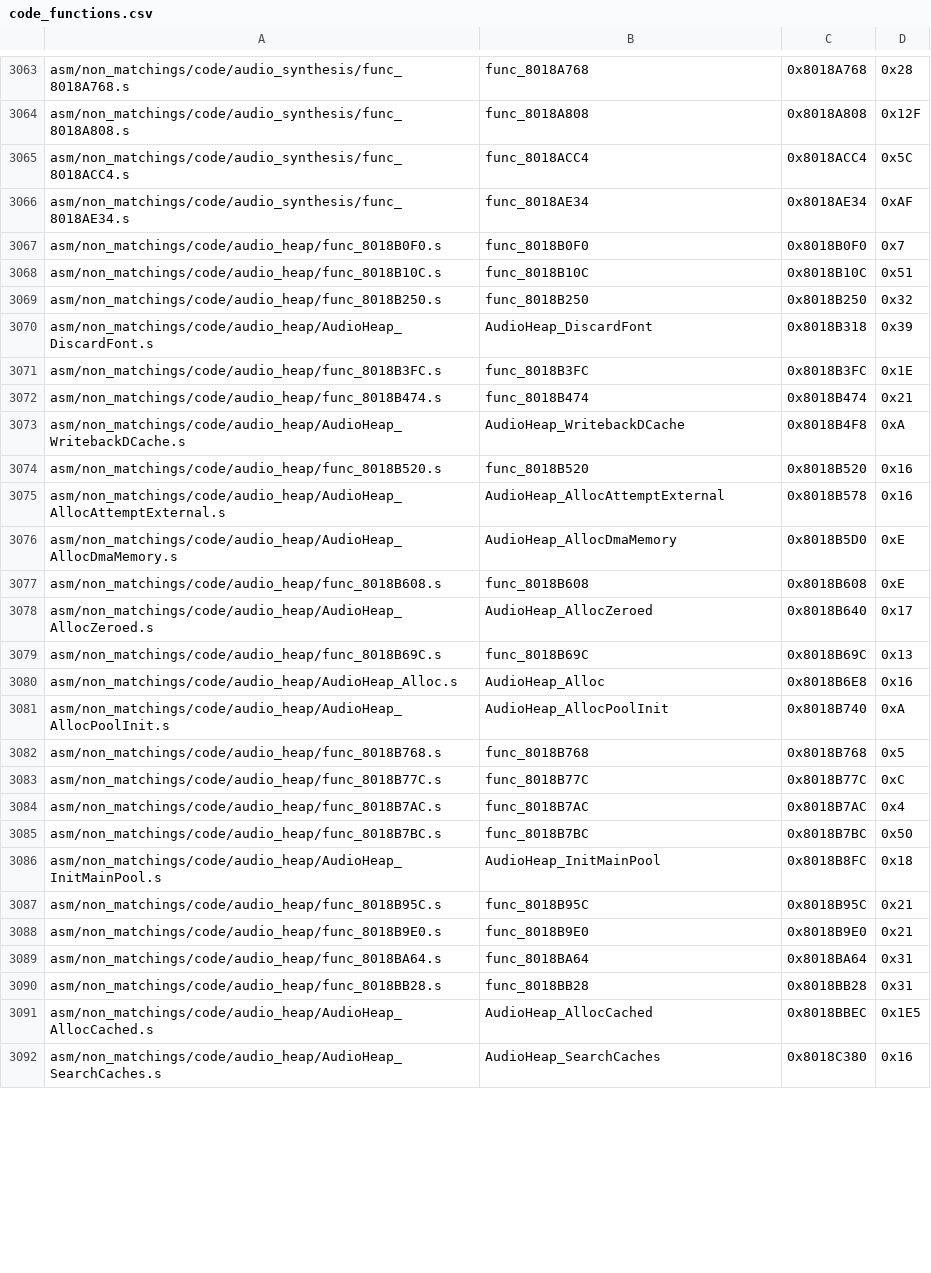
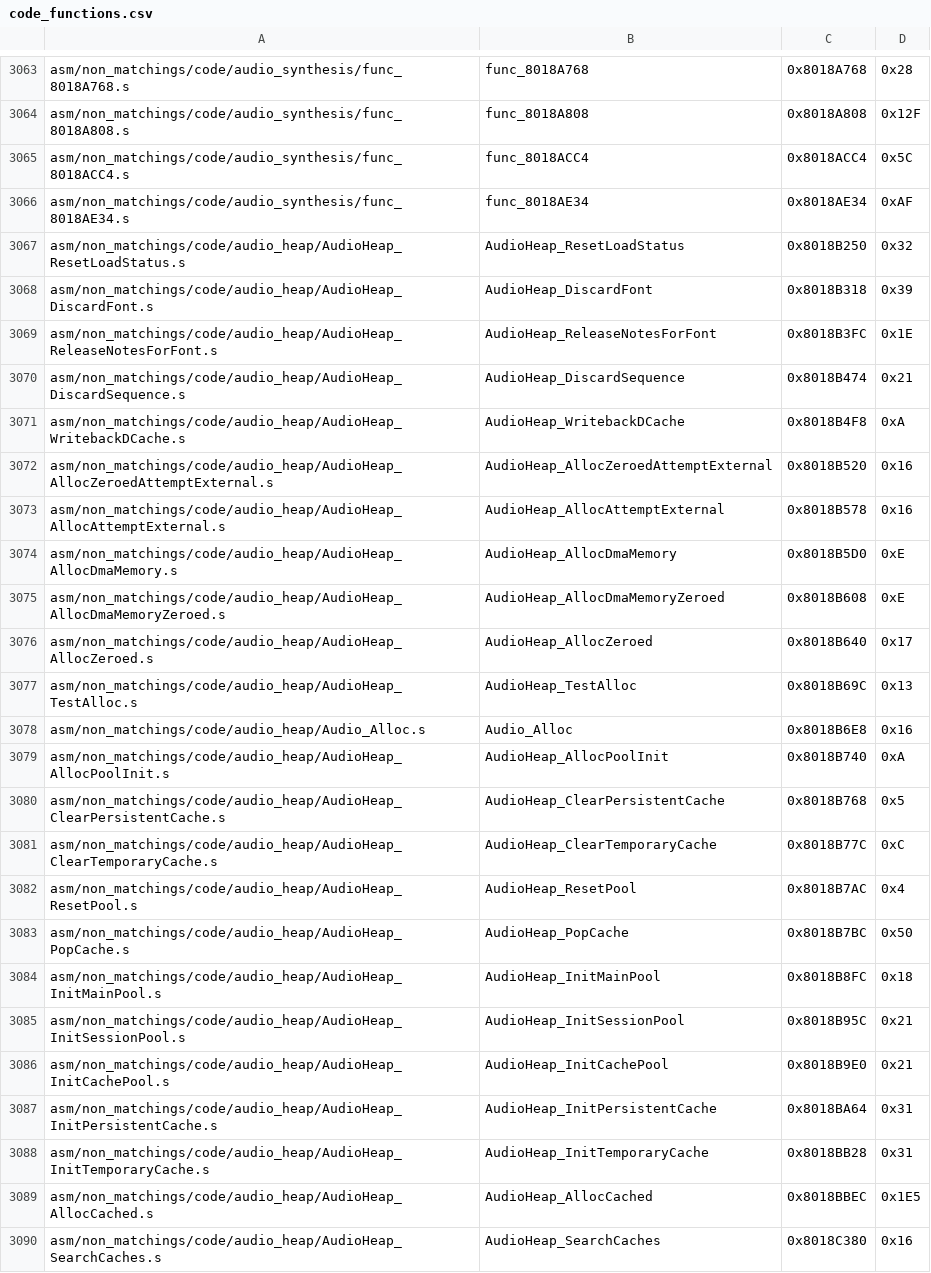
Before and after one commit to swunderly/2ship2harkinian-Android, a CSV file: tools/sizes/code_functions.csv, drawn as a sheet; only a part is shown, gaps mark what is left out; the diff covers the shown part only.

Commit message:
Audio_Heap OK and Documented (#621)
* copy audio_heap progress from main branch

* Add filter bugs

* PR Review + Docs

* format

* typo

* Improve audio buffer notes

* Add documentation

* PR Feedback

* PR Suggestions

* Fix bss

* PR Suggestions

* PR typo

* Fix warning

```diff
--- a/tools/sizes/code_functions.csv
+++ b/tools/sizes/code_functions.csv
@@ -3066,26 +3066,24 @@ asm/non_matchings/code/audio_synthesis/func_8018ACC4.s,func_8018ACC4,0x8018ACC4,
 asm/non_matchings/code/audio_synthesis/func_8018AE34.s,func_8018AE34,0x8018AE34,0xAF
-asm/non_matchings/code/audio_heap/func_8018B0F0.s,func_8018B0F0,0x8018B0F0,0x7
-asm/non_matchings/code/audio_heap/func_8018B10C.s,func_8018B10C,0x8018B10C,0x51
-asm/non_matchings/code/audio_heap/func_8018B250.s,func_8018B250,0x8018B250,0x32
+asm/non_matchings/code/audio_heap/AudioHeap_ResetLoadStatus.s,AudioHeap_ResetLoadStatus,0x8018B250,0x32
 asm/non_matchings/code/audio_heap/AudioHeap_DiscardFont.s,AudioHeap_DiscardFont,0x8018B318,0x39
-asm/non_matchings/code/audio_heap/func_8018B3FC.s,func_8018B3FC,0x8018B3FC,0x1E
-asm/non_matchings/code/audio_heap/func_8018B474.s,func_8018B474,0x8018B474,0x21
+asm/non_matchings/code/audio_heap/AudioHeap_ReleaseNotesForFont.s,AudioHeap_ReleaseNotesForFont,0x8018B3FC,0x1E
+asm/non_matchings/code/audio_heap/AudioHeap_DiscardSequence.s,AudioHeap_DiscardSequence,0x8018B474,0x21
 asm/non_matchings/code/audio_heap/AudioHeap_WritebackDCache.s,AudioHeap_WritebackDCache,0x8018B4F8,0xA
-asm/non_matchings/code/audio_heap/func_8018B520.s,func_8018B520,0x8018B520,0x16
+asm/non_matchings/code/audio_heap/AudioHeap_AllocZeroedAttemptExternal.s,AudioHeap_AllocZeroedAttemptExternal,0x8018B520,0x16
 asm/non_matchings/code/audio_heap/AudioHeap_AllocAttemptExternal.s,AudioHeap_AllocAttemptExternal,0x8018B578,0x16
 asm/non_matchings/code/audio_heap/AudioHeap_AllocDmaMemory.s,AudioHeap_AllocDmaMemory,0x8018B5D0,0xE
-asm/non_matchings/code/audio_heap/func_8018B608.s,func_8018B608,0x8018B608,0xE
+asm/non_matchings/code/audio_heap/AudioHeap_AllocDmaMemoryZeroed.s,AudioHeap_AllocDmaMemoryZeroed,0x8018B608,0xE
 asm/non_matchings/code/audio_heap/AudioHeap_AllocZeroed.s,AudioHeap_AllocZeroed,0x8018B640,0x17
-asm/non_matchings/code/audio_heap/func_8018B69C.s,func_8018B69C,0x8018B69C,0x13
-asm/non_matchings/code/audio_heap/AudioHeap_Alloc.s,AudioHeap_Alloc,0x8018B6E8,0x16
+asm/non_matchings/code/audio_heap/AudioHeap_TestAlloc.s,AudioHeap_TestAlloc,0x8018B69C,0x13
+asm/non_matchings/code/audio_heap/Audio_Alloc.s,Audio_Alloc,0x8018B6E8,0x16
 asm/non_matchings/code/audio_heap/AudioHeap_AllocPoolInit.s,AudioHeap_AllocPoolInit,0x8018B740,0xA
-asm/non_matchings/code/audio_heap/func_8018B768.s,func_8018B768,0x8018B768,0x5
-asm/non_matchings/code/audio_heap/func_8018B77C.s,func_8018B77C,0x8018B77C,0xC
-asm/non_matchings/code/audio_heap/func_8018B7AC.s,func_8018B7AC,0x8018B7AC,0x4
-asm/non_matchings/code/audio_heap/func_8018B7BC.s,func_8018B7BC,0x8018B7BC,0x50
+asm/non_matchings/code/audio_heap/AudioHeap_ClearPersistentCache.s,AudioHeap_ClearPersistentCache,0x8018B768,0x5
+asm/non_matchings/code/audio_heap/AudioHeap_ClearTemporaryCache.s,AudioHeap_ClearTemporaryCache,0x8018B77C,0xC
+asm/non_matchings/code/audio_heap/AudioHeap_ResetPool.s,AudioHeap_ResetPool,0x8018B7AC,0x4
+asm/non_matchings/code/audio_heap/AudioHeap_PopCache.s,AudioHeap_PopCache,0x8018B7BC,0x50
 asm/non_matchings/code/audio_heap/AudioHeap_InitMainPool.s,AudioHeap_InitMainPool,0x8018B8FC,0x18
-asm/non_matchings/code/audio_heap/func_8018B95C.s,func_8018B95C,0x8018B95C,0x21
-asm/non_matchings/code/audio_heap/func_8018B9E0.s,func_8018B9E0,0x8018B9E0,0x21
-asm/non_matchings/code/audio_heap/func_8018BA64.s,func_8018BA64,0x8018BA64,0x31
-asm/non_matchings/code/audio_heap/func_8018BB28.s,func_8018BB28,0x8018BB28,0x31
+asm/non_matchings/code/audio_heap/AudioHeap_InitSessionPool.s,AudioHeap_InitSessionPool,0x8018B95C,0x21
+asm/non_matchings/code/audio_heap/AudioHeap_InitCachePool.s,AudioHeap_InitCachePool,0x8018B9E0,0x21
+asm/non_matchings/code/audio_heap/AudioHeap_InitPersistentCache.s,AudioHeap_InitPersistentCache,0x8018BA64,0x31
+asm/non_matchings/code/audio_heap/AudioHeap_InitTemporaryCache.s,AudioHeap_InitTemporaryCache,0x8018BB28,0x31
 asm/non_matchings/code/audio_heap/AudioHeap_AllocCached.s,AudioHeap_AllocCached,0x8018BBEC,0x1E5
```
Also changed, not shown: 52 edited cells elsewhere in this file, 7 other files.
